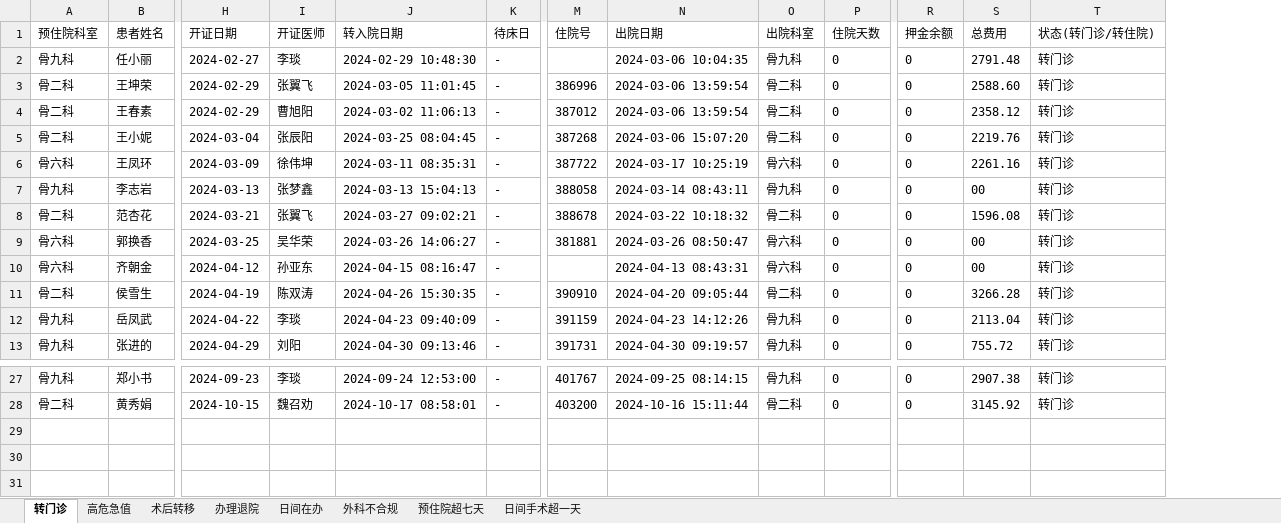
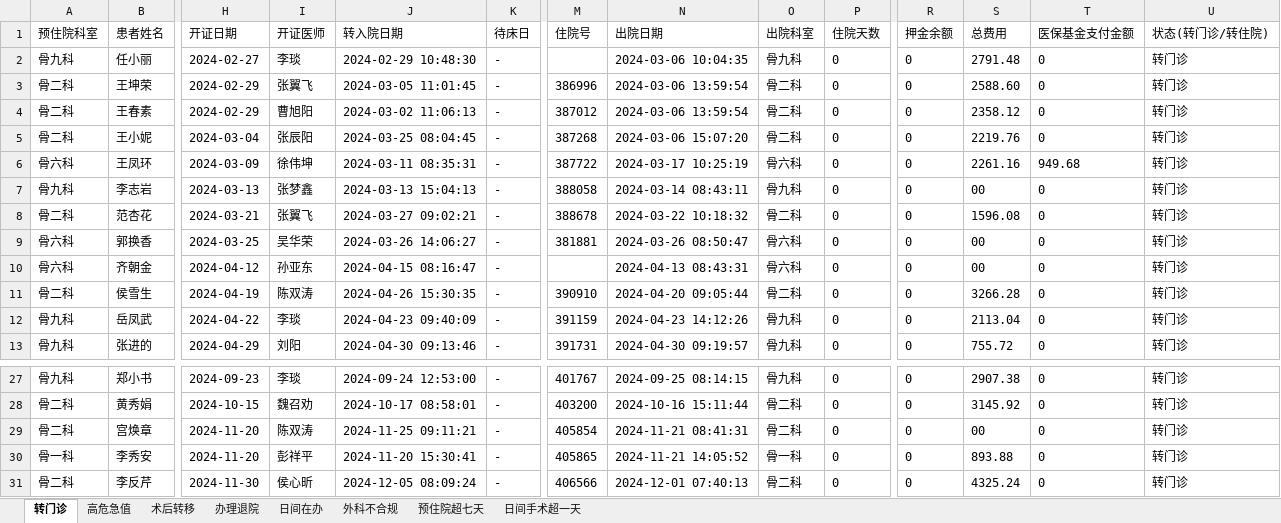
Before and after one commit to rainmyforest/gdp-dashboard-2, an Excel workbook: Data/异常值报告.xlsx, sheet 转门诊, drawn as a sheet; only a part is shown, gaps mark what is left out; values as stored, in another font and other column widths than the file's, no borders; rows hold the shown columns only; the diff names each change by its address in the sheet, - before the commit and + after, or states it on an @@ line.

```diff
--- a/Data/异常值报告.xlsx (sheet 转门诊)
+++ b/Data/异常值报告.xlsx (sheet 转门诊)
+column T (医保基金支付金额), rows 2-13: 0 | 0 | 0 | 0 | 949.68 | 0 | 0 | 0 | 0 | 0 | 0 | 0; rows 27-28: 0 | 0
+row 29: 骨二科 | 宫焕章 | 2024-11-20 | 陈双涛 | 2024-11-25 09:11:21 | - | 405854 | 2024-11-21 08:41:31 | 骨二科 | 0 | 0 | 00 | 0 | 转门诊
+row 30: 骨一科 | 李秀安 | 2024-11-20 | 彭祥平 | 2024-11-20 15:30:41 | - | 405865 | 2024-11-21 14:05:52 | 骨一科 | 0 | 0 | 893.88 | 0 | 转门诊
+row 31: 骨二科 | 李反芹 | 2024-11-30 | 侯心昕 | 2024-12-05 08:09:24 | - | 406566 | 2024-12-01 07:40:13 | 骨二科 | 0 | 0 | 4325.24 | 0 | 转门诊
```
Also changed, not shown: sheet 日间手术超一天, sheet 外科不合规, sheet 高危急值, sheet 术后转移, sheet 办理退院, sheet 预住院超七天, Data/待床日与住院天数.xlsx, Data/总结报表.xlsx, 3 other files.
